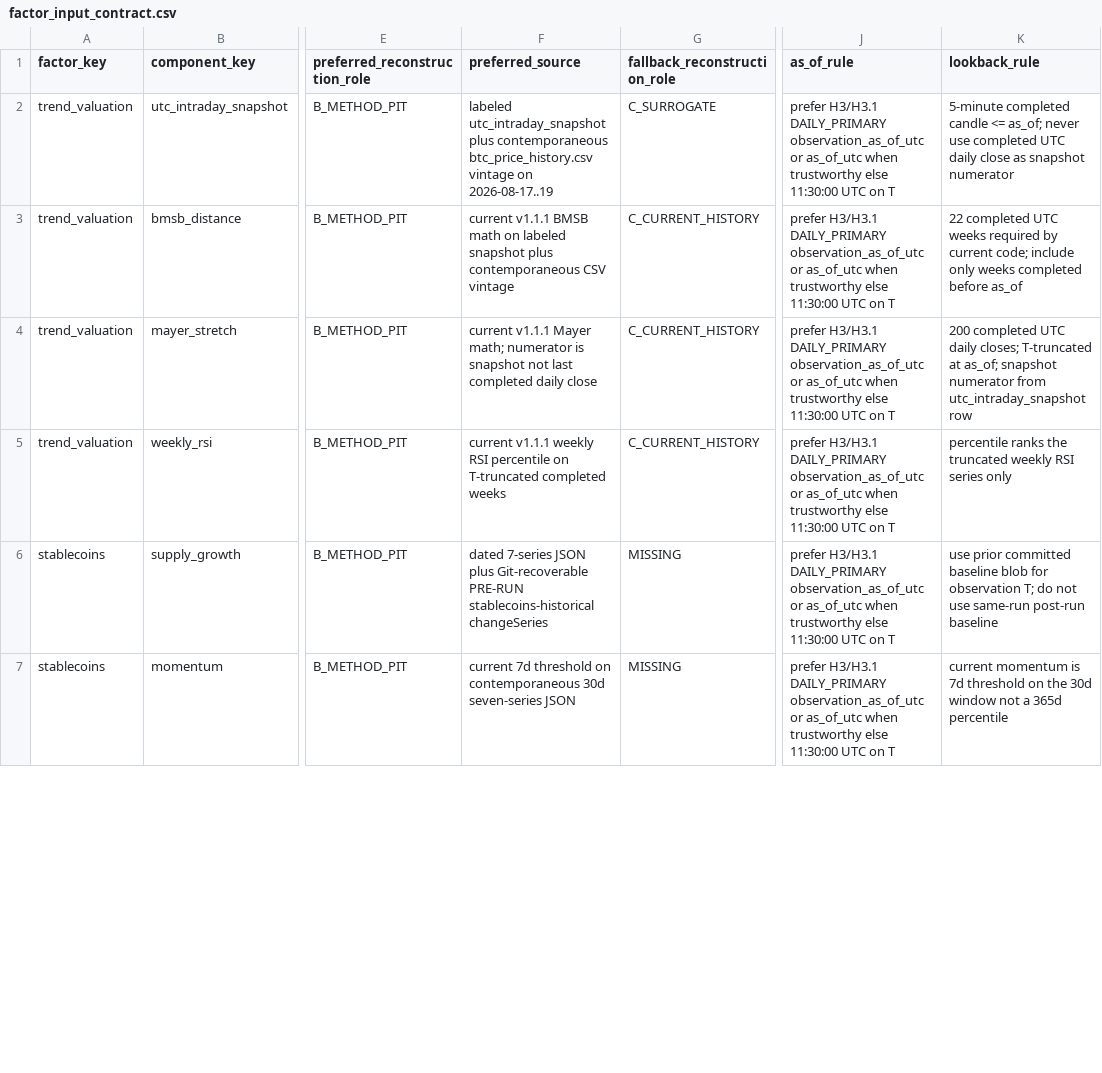
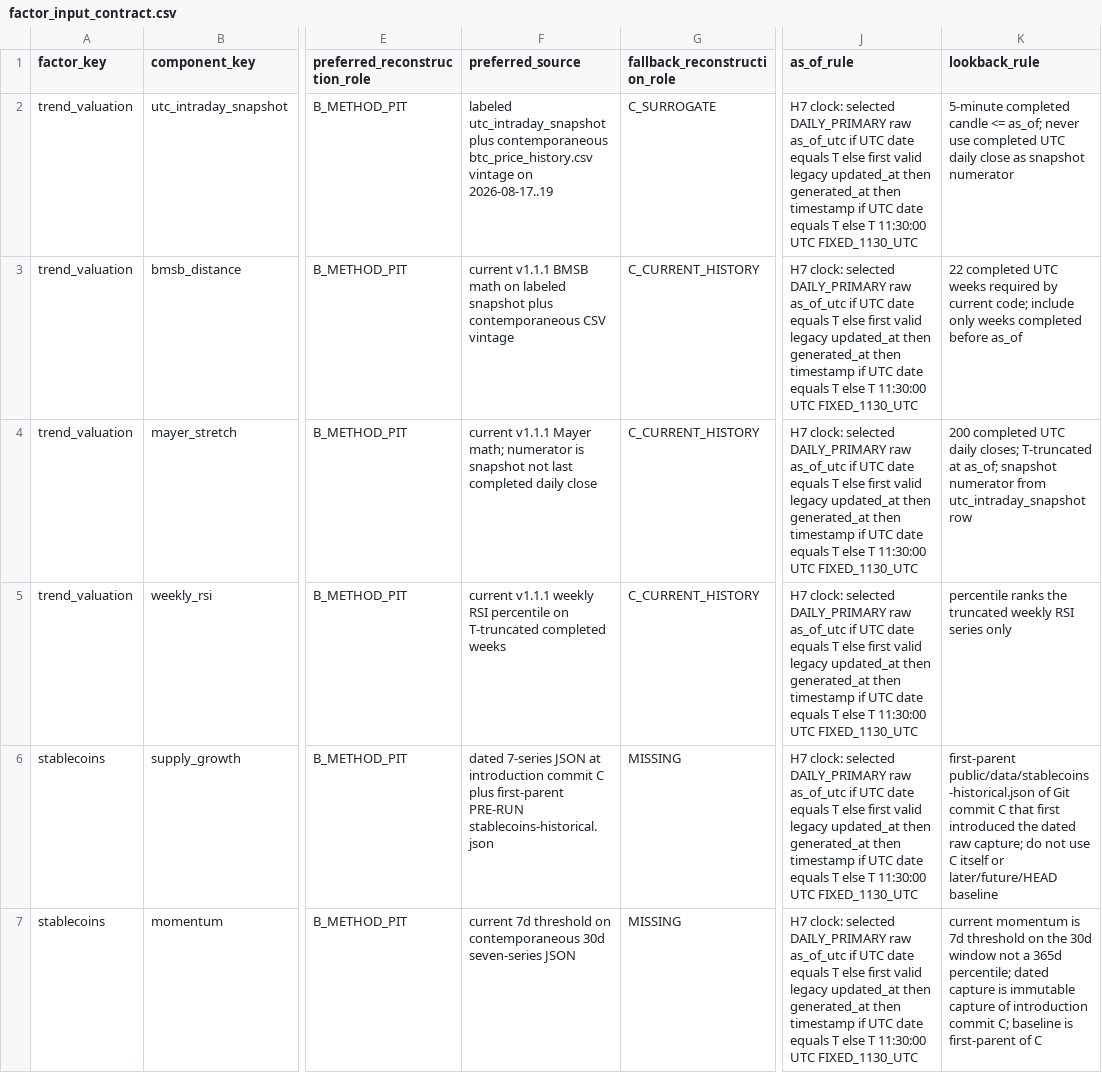
Before and after one commit to firemansghost/btc-risk-dashboard-V3, a CSV file: research/exploratory-reconstruction/factor_input_contract.csv, drawn as a sheet; only a part is shown, gaps mark what is left out; the diff covers the shown part only; the diff names each change by its address in the sheet, - before the commit and + after, or states it on an @@ line.

```diff
--- a/research/exploratory-reconstruction/factor_input_contract.csv
+++ b/research/exploratory-reconstruction/factor_input_contract.csv
-J2:J7 (as_of_rule): prefer H3/H3.1 DAILY_PRIMARY observation_as_of_utc or as_of_utc when trustworthy else 11:30:00 UTC on T
+J2:J7 (as_of_rule): H7 clock: selected DAILY_PRIMARY raw as_of_utc if UTC date equals T else first valid legacy updated_at then generated_at then timestamp if UTC date equals T else T 11:30:00 UTC FIXED_1130_UTC
-F6 (preferred_source): …7-series JSON plus Git-recoverable PRE-RUN stablecoins-historical changeSeries
+F6 (preferred_source): …7-series JSON at introduction commit C plus first-parent PRE-RUN stablecoins-historical.json
-K6 (lookback_rule): use prior committed baseline blob for observation T; do not use same-run post-run baseline
+K6 (lookback_rule): first-parent public/data/stablecoins-historical.json of Git commit C that first introduced the dated raw capture; do not use C itself or later/future/HEAD baseline
-K7 (lookback_rule): …a 365d percentile
+K7 (lookback_rule): …a 365d percentile; dated capture is immutable capture of introduction commit C; baseline is first-parent of C
```
Also changed, not shown: 26 edited cells elsewhere in this file, 3 other files.
